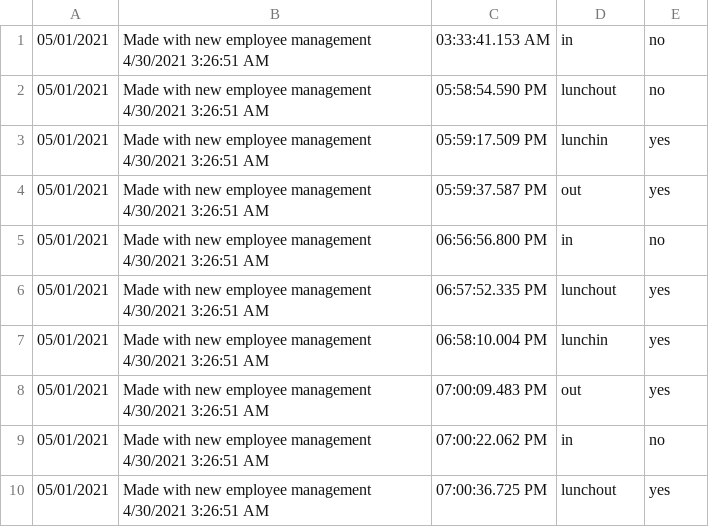
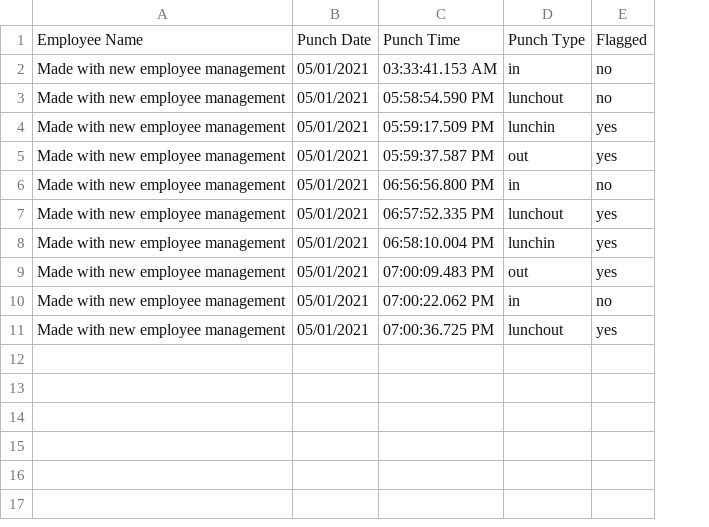
Before and after one commit to JaclynFox/LesliesWarehouse, a CSV file: LesliesWarehouseLogin/logs/log_2021-05-01.csv, drawn as a sheet; removed rows and columns are numbered as before the commit, all else as after; the diff names each change by its address in the sheet, - before the commit and + after, or states it on an @@ line.

Commit message:
CSV format changed and small bugfixes
Changed how the CSV is formatted. As it is a report that will be mainly read by human eyes, formatting is paramount. It now displays the employee name instead of empID and puts the punchDate right next to the punchTime. I also added a small method to the API that will retrieve an employee name when given an empID. Added a bunch of comments in the main program to help with future development and readability.

```diff
--- a/LesliesWarehouseLogin/logs/log_2021-05-01.csv
+++ b/LesliesWarehouseLogin/logs/log_2021-05-01.csv
+column A, rows 2-11: all Made with new employee management
-column B, rows 1-10: all Made with new employee management 4/30/2021 3:26:51 AM
+row 1: Employee Name | Punch Date | Punch Time | Punch Type | Flagged
```
Also changed, not shown: LesliesWarehouseLogin/logs/log_2021-04-30.csv, 32 other files.
